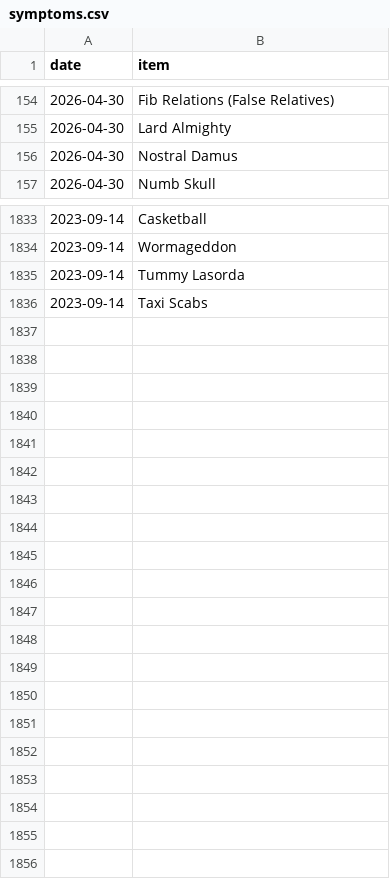
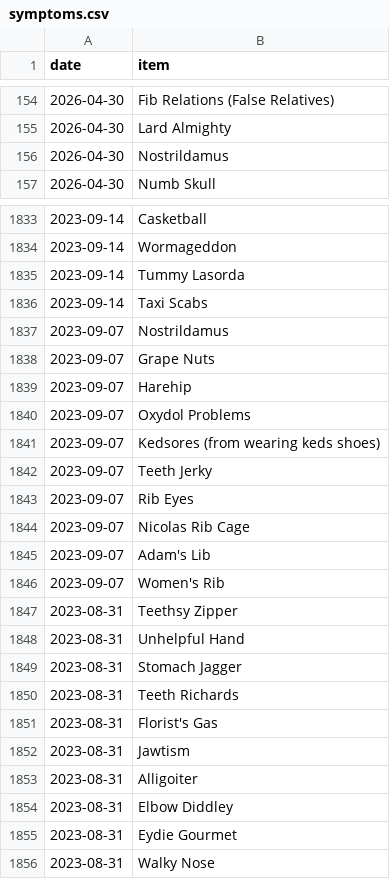
Before and after one commit to SpikeyBXL/thursdaywavelengths, a CSV file: data/symptoms.csv, drawn as a sheet; only a part is shown, gaps mark what is left out.

Commit message:
31 aug 2023
Corrected a typo in 'Nostral Damus' and added new symptoms.

```diff
--- a/data/symptoms.csv
+++ b/data/symptoms.csv
@@ -155,3 +155,3 @@ date,item
 2026-04-30,Lard Almighty
-2026-04-30,Nostral Damus
+2026-04-30,Nostrildamus
 2026-04-30,Numb Skull
@@ -1836 +1836,21 @@ date,item
 2023-09-14,Taxi Scabs
+2023-09-07,Nostrildamus
+2023-09-07,Grape Nuts
+2023-09-07,Harehip
+2023-09-07,Oxydol Problems
+2023-09-07,Kedsores (from wearing keds shoes)
+2023-09-07,Teeth Jerky
+2023-09-07,Rib Eyes
+2023-09-07,Nicolas Rib Cage
+2023-09-07,Adam's Lib
+2023-09-07,Women's Rib
+2023-08-31,Teethsy Zipper
+2023-08-31,Unhelpful Hand
+2023-08-31,Stomach Jagger
+2023-08-31,Teeth Richards
+2023-08-31,Florist's Gas
+2023-08-31,Jawtism
+2023-08-31,Alligoiter
+2023-08-31,Elbow Diddley
+2023-08-31,Eydie Gourmet
+2023-08-31,Walky Nose
```
